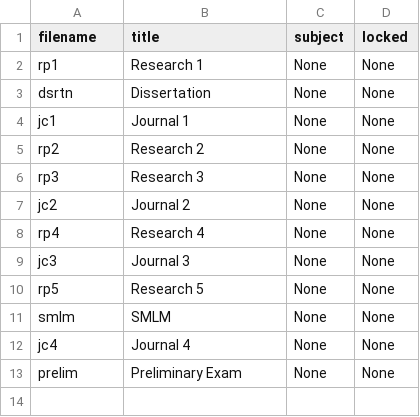
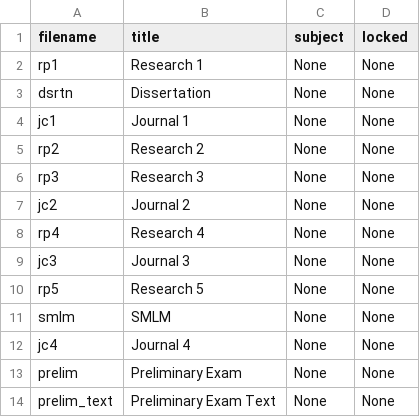
Before and after one commit to cwseitz/cwseitz.github.io-docs, a CSV file: docs/phd/docs.csv, drawn as a sheet; the diff names each change by its address in the sheet, - before the commit and + after, or states it on an @@ line.

```diff
--- a/docs/phd/docs.csv
+++ b/docs/phd/docs.csv
+row 14: prelim_text | Preliminary Exam Text | None | None
```
Also changed, not shown: 7 other files.
